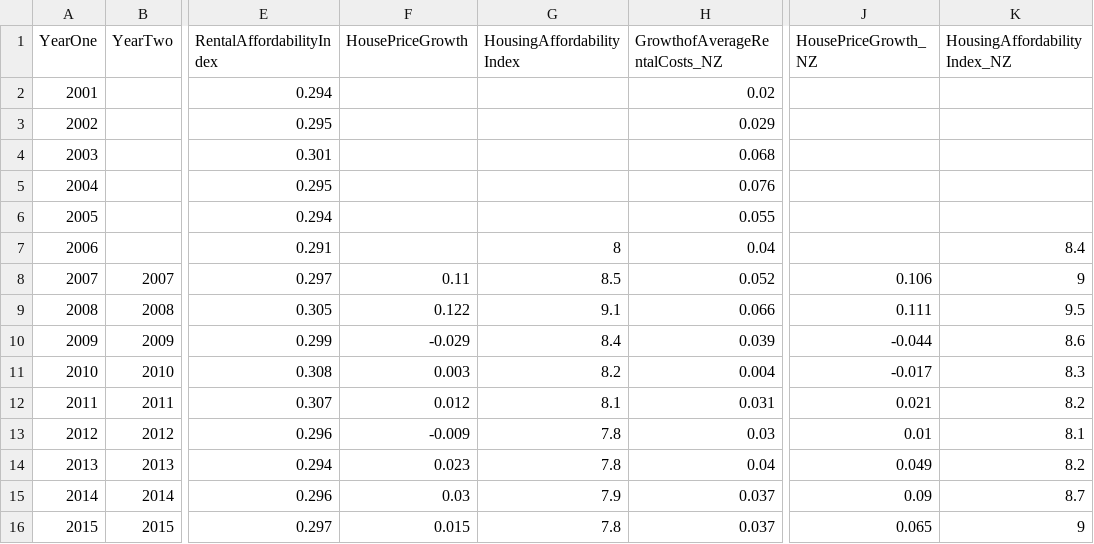
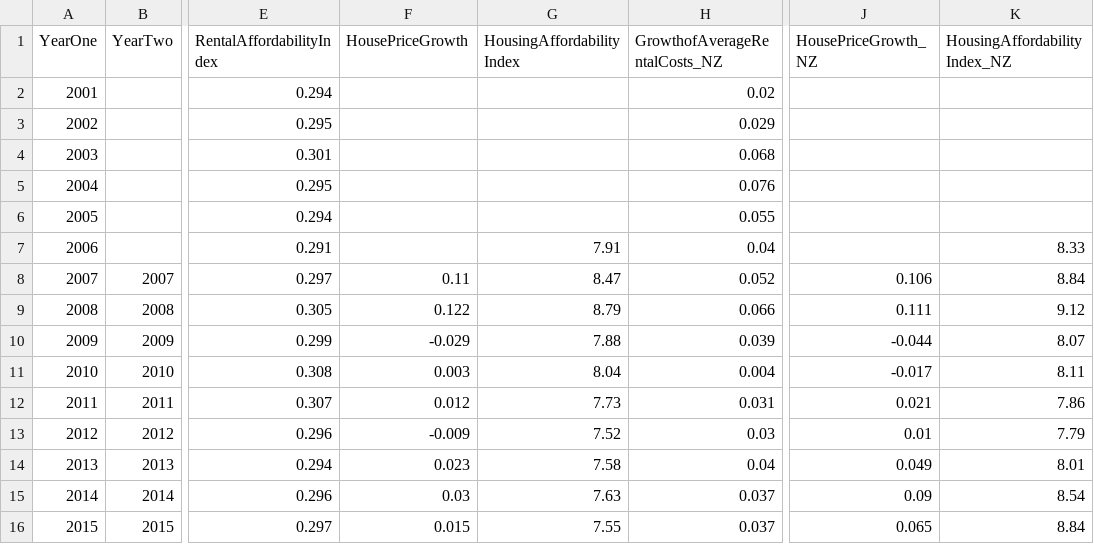
Before and after one commit to wccdigital/graphs, a CSV file: data/Infometrics.csv, drawn as a sheet; only a part is shown, gaps mark what is left out; the diff names each change by its address in the sheet, - before the commit and + after, or states it on an @@ line.

```diff
--- a/data/Infometrics.csv
+++ b/data/Infometrics.csv
-G7 (HousingAffordabilityIndex): 8
+G7 (HousingAffordabilityIndex): 7.91
-K7 (HousingAffordabilityIndex_NZ): 8.4
+K7 (HousingAffordabilityIndex_NZ): 8.33
-G8 (HousingAffordabilityIndex): 8.5
+G8 (HousingAffordabilityIndex): 8.47
-K8 (HousingAffordabilityIndex_NZ): 9
+K8 (HousingAffordabilityIndex_NZ): 8.84
-G9 (HousingAffordabilityIndex): 9.1
+G9 (HousingAffordabilityIndex): 8.79
-K9 (HousingAffordabilityIndex_NZ): 9.5
+K9 (HousingAffordabilityIndex_NZ): 9.12
-G10 (HousingAffordabilityIndex): 8.4
+G10 (HousingAffordabilityIndex): 7.88
-K10 (HousingAffordabilityIndex_NZ): 8.6
+K10 (HousingAffordabilityIndex_NZ): 8.07
-G11 (HousingAffordabilityIndex): 8.2
+G11 (HousingAffordabilityIndex): 8.04
-K11 (HousingAffordabilityIndex_NZ): 8.3
+K11 (HousingAffordabilityIndex_NZ): 8.11
-G12 (HousingAffordabilityIndex): 8.1
+G12 (HousingAffordabilityIndex): 7.73
-K12 (HousingAffordabilityIndex_NZ): 8.2
+K12 (HousingAffordabilityIndex_NZ): 7.86
-G13 (HousingAffordabilityIndex): 7.8
+G13 (HousingAffordabilityIndex): 7.52
-K13 (HousingAffordabilityIndex_NZ): 8.1
+K13 (HousingAffordabilityIndex_NZ): 7.79
-G14 (HousingAffordabilityIndex): 7.8
+G14 (HousingAffordabilityIndex): 7.58
-K14 (HousingAffordabilityIndex_NZ): 8.2
+K14 (HousingAffordabilityIndex_NZ): 8.01
-G15 (HousingAffordabilityIndex): 7.9
+G15 (HousingAffordabilityIndex): 7.63
-K15 (HousingAffordabilityIndex_NZ): 8.7
+K15 (HousingAffordabilityIndex_NZ): 8.54
-G16 (HousingAffordabilityIndex): 7.8
+G16 (HousingAffordabilityIndex): 7.55
-K16 (HousingAffordabilityIndex_NZ): 9
+K16 (HousingAffordabilityIndex_NZ): 8.84
```
Also changed, not shown: data/CitywideBCdataMonthly.csv, data/SuburbBCDataAnnualbySuburbRanked.csv, 12 other files.
